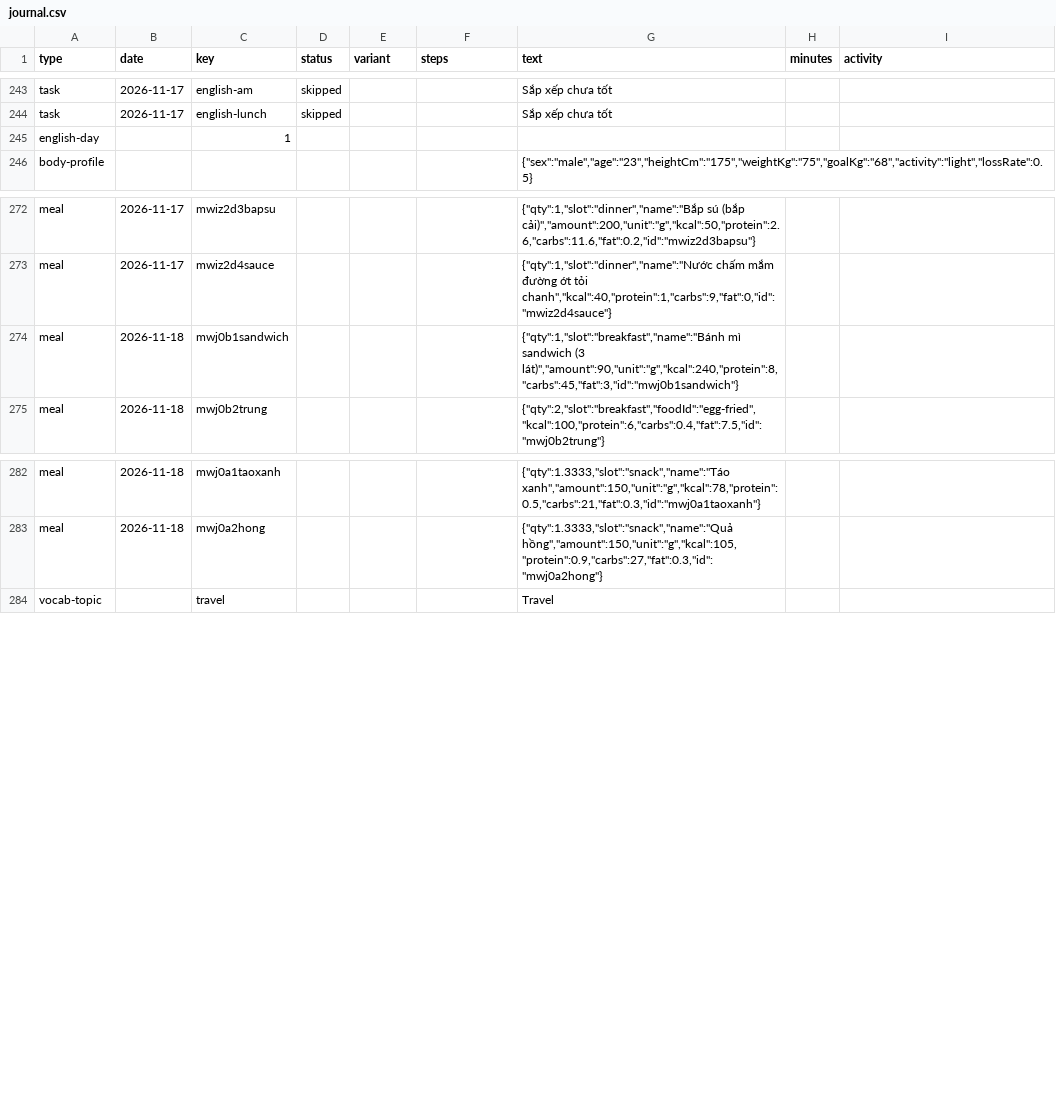
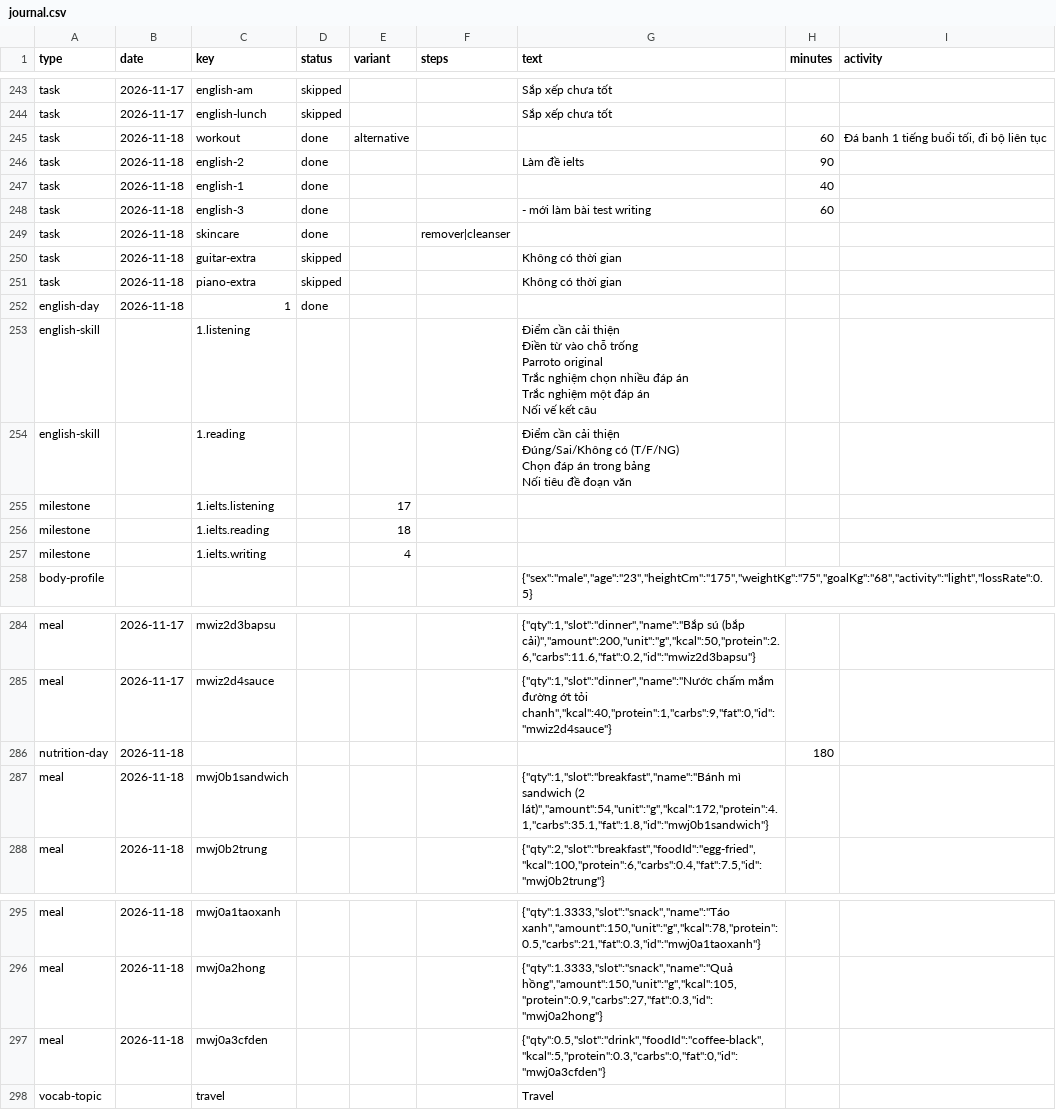
Before and after one commit to kennytruong06/client-ui-my-profile-react-web-project, a CSV file: src/data/journal/journal.csv, drawn as a sheet; only a part is shown, gaps mark what is left out.

```diff
--- a/src/data/journal/journal.csv
+++ b/src/data/journal/journal.csv
@@ -244,3 +244,26 @@ task,2026-11-17,english-am,skipped,,,Sắp xếp chưa tốt,,
 task,2026-11-17,english-lunch,skipped,,,Sắp xếp chưa tốt,,
-english-day,,1,,,,,,
+task,2026-11-18,workout,done,alternative,,,60,"Đá banh 1 tiếng buổi tối, đi bộ liên tục"
+task,2026-11-18,english-2,done,,,Làm đề ielts ,90,
+task,2026-11-18,english-1,done,,,,40,
+task,2026-11-18,english-3,done,,,- mới làm bài test writing,60,
+task,2026-11-18,skincare,done,,remover|cleanser,,,
+task,2026-11-18,guitar-extra,skipped,,,Không có thời gian,,
+task,2026-11-18,piano-extra,skipped,,,Không có thời gian,,
+english-day,2026-11-18,1,done,,,,,
+english-skill,,1.listening,,,,"Điểm cần cải thiện
+
+Điền từ vào chỗ trống
+Parroto original
+Trắc nghiệm chọn nhiều đáp án
+Trắc nghiệm một đáp án
+Nối vế kết câu",,
+english-skill,,1.reading,,,,"Điểm cần cải thiện
+
+Đúng/Sai/Không có (T/F/NG)
+Chọn đáp án trong bảng
+Nối tiêu đề đoạn văn
+",,
+milestone,,1.ielts.listening,,17,,,,
+milestone,,1.ielts.reading,,18,,,,
+milestone,,1.ielts.writing,,4,,,,
 body-profile,,,,,,"{""sex"":""male"",""age"":""23"",""heightCm"":""175"",""weightKg"":""75"",""goalKg"":""68"",""activity"":""light"",""lossRate"":0.5}",,
@@ -273,3 +296,4 @@ meal,2026-11-17,mwiz2d3bapsu,,,,"{""qty"":1,""slot"":""dinner"",""name"":""Bắp
 meal,2026-11-17,mwiz2d4sauce,,,,"{""qty"":1,""slot"":""dinner"",""name"":""Nước chấm mắm đường ớt tỏi chanh"",""kcal"":40,""protein"":1,""carbs"":9,""fat"":0,""id"":""mwiz2d4sauce""}",,
-meal,2026-11-18,mwj0b1sandwich,,,,"{""qty"":1,""slot"":""breakfast"",""name"":""Bánh mì sandwich (3 lát)"",""amount"":90,""unit"":""g"",""kcal"":240,""protein"":8,""carbs"":45,""fat"":3,""id"":""mwj0b1sandwich""}",,
+nutrition-day,2026-11-18,,,,,,180,
+meal,2026-11-18,mwj0b1sandwich,,,,"{""qty"":1,""slot"":""breakfast"",""name"":""Bánh mì sandwich (2 lát)"",""amount"":54,""unit"":""g"",""kcal"":172,""protein"":4.1,""carbs"":35.1,""fat"":1.8,""id"":""mwj0b1sandwich""}",,
 meal,2026-11-18,mwj0b2trung,,,,"{""qty"":2,""slot"":""breakfast"",""foodId"":""egg-fried"",""kcal"":100,""protein"":6,""carbs"":0.4,""fat"":7.5,""id"":""mwj0b2trung""}",,
@@ -283,2 +307,3 @@ meal,2026-11-18,mwj0a1taoxanh,,,,"{""qty"":1.3333,""slot"":""snack"",""name"":""
 meal,2026-11-18,mwj0a2hong,,,,"{""qty"":1.3333,""slot"":""snack"",""name"":""Quả hồng"",""amount"":150,""unit"":""g"",""kcal"":105,""protein"":0.9,""carbs"":27,""fat"":0.3,""id"":""mwj0a2hong""}",,
+meal,2026-11-18,mwj0a3cfden,,,,"{""qty"":0.5,""slot"":""drink"",""foodId"":""coffee-black"",""kcal"":5,""protein"":0.3,""carbs"":0,""fat"":0,""id"":""mwj0a3cfden""}",,
 vocab-topic,,travel,,,,Travel,,
```
